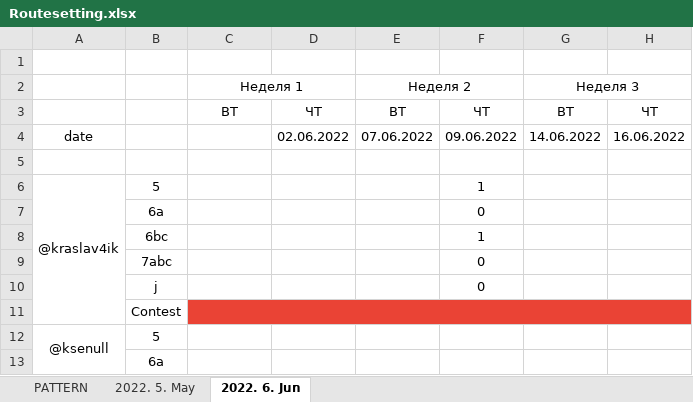
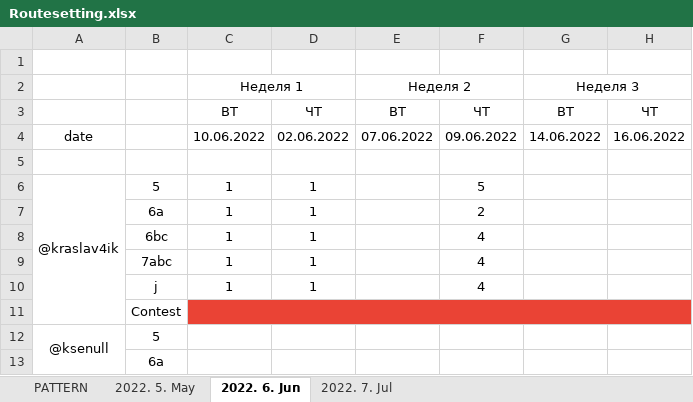
Before and after one commit to kraslav4ik/Telegram-Routesetting-bot-Python, an Excel workbook: data/Routesetting.xlsx, sheet 2022. 6. Jun, drawn as a sheet; only a part is shown; values as stored, in another font and other column widths than the file's, no borders; the diff names each change by its address in the sheet, - before the commit and + after, or states it on an @@ line.

```diff
--- a/data/Routesetting.xlsx (sheet 2022. 6. Jun)
+++ b/data/Routesetting.xlsx (sheet 2022. 6. Jun)
+sheet tab: 2022. 7. Jul
-C4 (Неделя 1): (empty)
+C4 (Неделя 1): 10.06.2022
-C6:C10 (Неделя 1): (empty)
+C6:C10 (Неделя 1): 1
-D6:D10: (empty)
+D6:D10: 1
-F6: 1
+F6: 5
-F7: 0
+F7: 2
-F8: 1
+F8: 4
-F9:F10: 0
+F9:F10: 4
```
Also changed, not shown: data/Routesetting-Test.xlsx, 2 other files.
